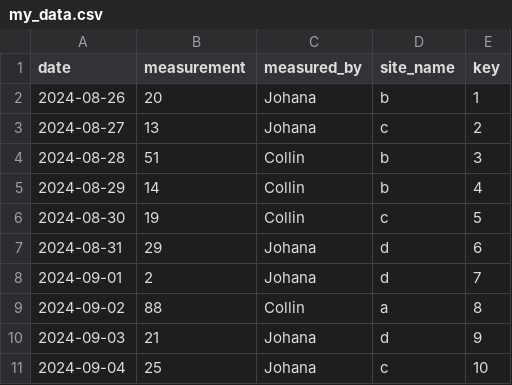
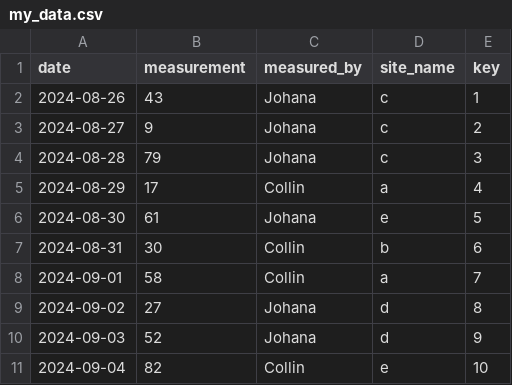
Before and after one commit to ecohealthalliance/ohcleandat, a CSV file: vignettes/data_examples/my_data.csv, drawn as a sheet.

```diff
--- a/vignettes/data_examples/my_data.csv
+++ b/vignettes/data_examples/my_data.csv
@@ -1,11 +1,11 @@
 "date","measurement","measured_by","site_name","key"
-2024-08-26,20,"Johana","b",1
-2024-08-27,13,"Johana","c",2
-2024-08-28,51,"Collin","b",3
-2024-08-29,14,"Collin","b",4
-2024-08-30,19,"Collin","c",5
-2024-08-31,29,"Johana","d",6
-2024-09-01,2,"Johana","d",7
-2024-09-02,88,"Collin","a",8
-2024-09-03,21,"Johana","d",9
-2024-09-04,25,"Johana","c",10
+2024-08-26,43,"Johana","c",1
+2024-08-27,9,"Johana","c",2
+2024-08-28,79,"Johana","c",3
+2024-08-29,17,"Collin","a",4
+2024-08-30,61,"Johana","e",5
+2024-08-31,30,"Collin","b",6
+2024-09-01,58,"Collin","a",7
+2024-09-02,27,"Johana","d",8
+2024-09-03,52,"Johana","d",9
+2024-09-04,82,"Collin","e",10
```
Also changed, not shown: 1 other file.
